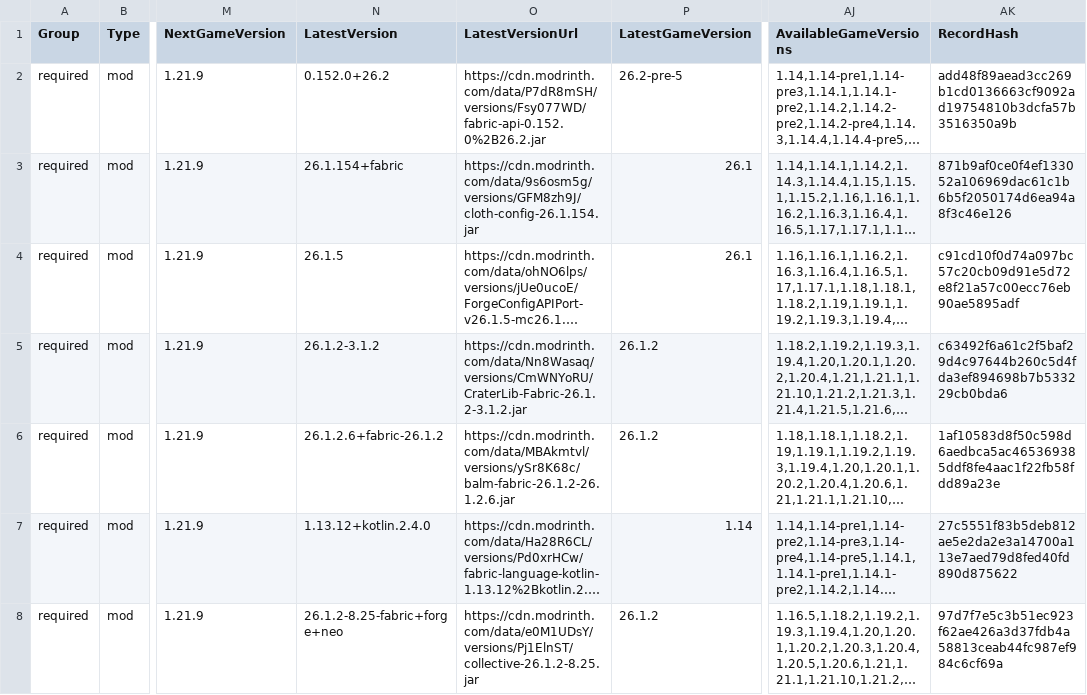
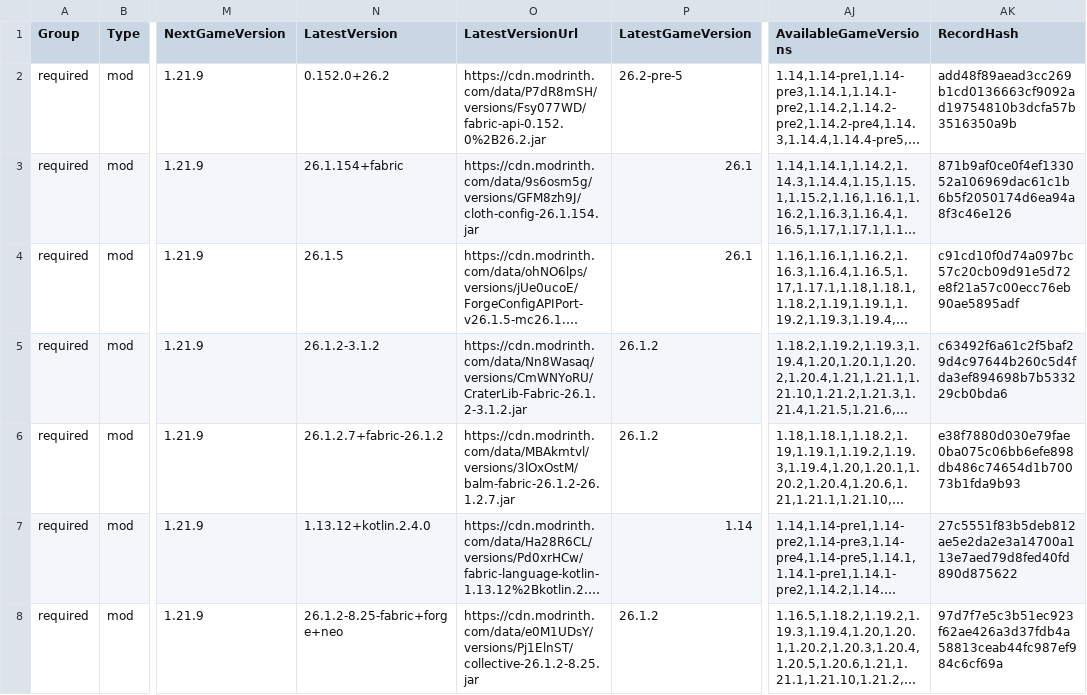
Before and after one commit to survivorsunited/minecraft-mods-manager, a CSV file: modlist.csv, drawn as a sheet; only a part is shown, gaps mark what is left out; long unchanged cells end in …; the diff covers the shown part only; the diff names each change by its address in the sheet, - before the commit and + after, or states it on an @@ line.

```diff
--- a/modlist.csv
+++ b/modlist.csv
-N6 (LatestVersion): 26.1.2.6+fabric-26.1.2
+N6 (LatestVersion): 26.1.2.7+fabric-26.1.2
-O6 (LatestVersionUrl): https://cdn.modrinth.com/data/MBAkmtvl/versions/ySr8K68c/balm-fabric-26.1.2-26.1.2.6.jar
+O6 (LatestVersionUrl): https://cdn.modrinth.com/data/MBAkmtvl/versions/3lOxOstM/balm-fabric-26.1.2-26.1.2.7.jar
-AK6 (RecordHash): 1af10583d8f50c598d6aedbca5ac465369385ddf8fe4aac1f22fb58fdd89a23e
+AK6 (RecordHash): e38f7880d030e79fae0ba075c06bb6efe898db486c74654d1b70073b1fda9b93
```
Also changed, not shown: 14 edited cells elsewhere in this file.
